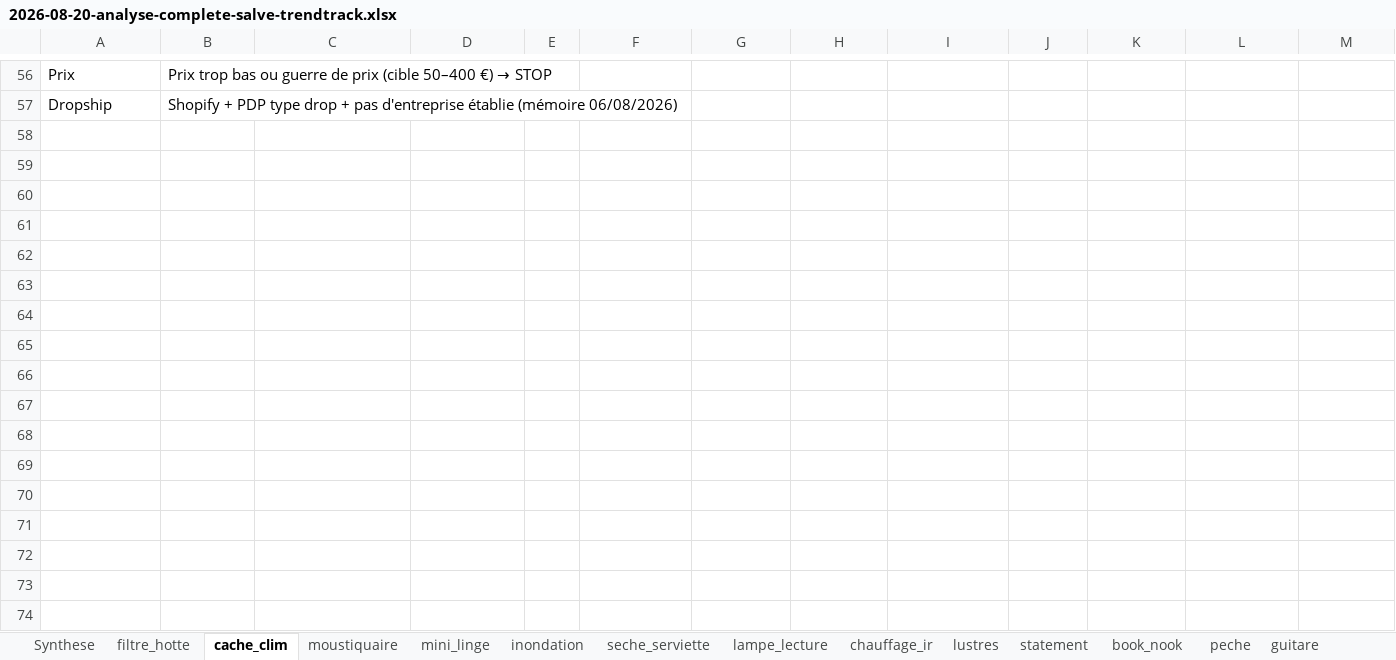
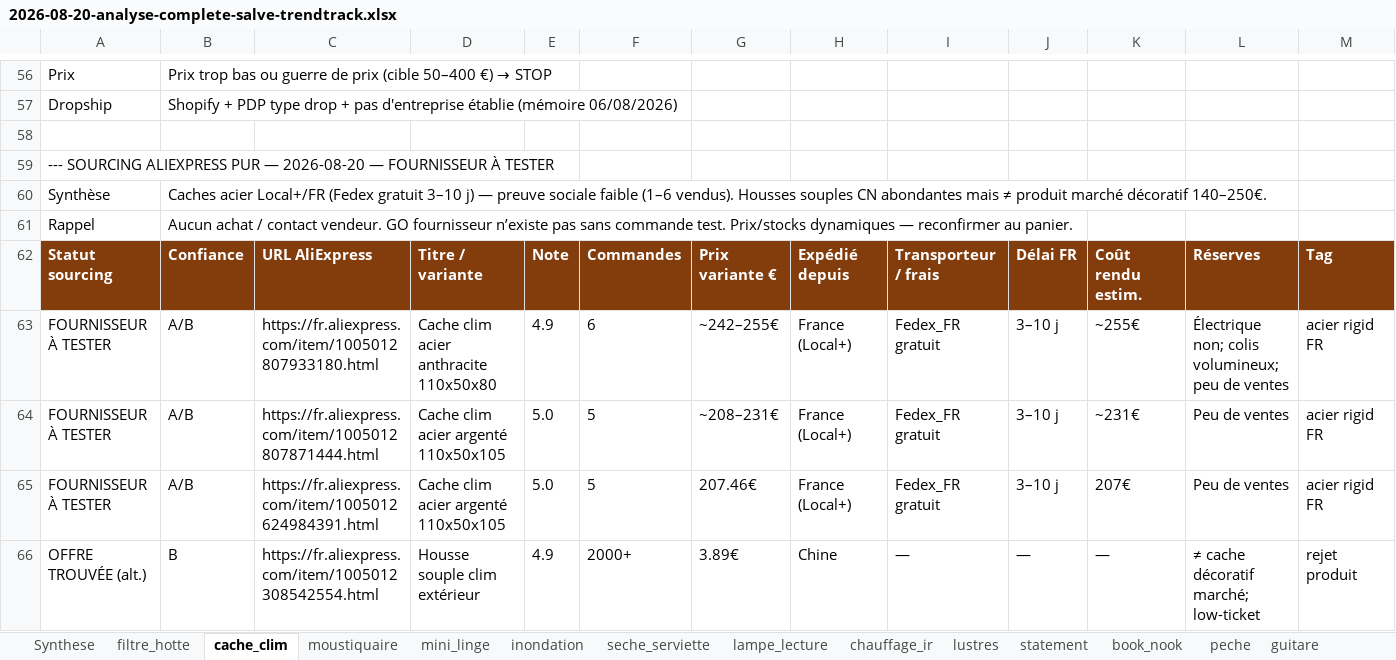
Before and after one commit to HakimOuah/boutique-pipeline, an Excel workbook: analyses/2026-08-20-analyse-complete-salve-trendtrack.xlsx, sheet cache_clim, drawn as a sheet; only a part is shown, gaps mark what is left out; values as stored, in another font and other column widths than the file's, no borders; the diff names each change by its address in the sheet, - before the commit and + after, or states it on an @@ line.

```diff
--- a/analyses/2026-08-20-analyse-complete-salve-trendtrack.xlsx (sheet cache_clim)
+++ b/analyses/2026-08-20-analyse-complete-salve-trendtrack.xlsx (sheet cache_clim)
+row 58: (empty)
+row 59: --- SOURCING ALIEXPRESS PUR — 2026-08-20 — FOURNISSEUR À TESTER
+row 60: Synthèse | Caches acier Local+/FR (Fedex gratuit 3–10 j) — preuve sociale faible (1–6 vendus). Housses souples CN abondantes mais ≠ produit marché décoratif 140–250€.
+row 61: Rappel | Aucun achat / contact vendeur. GO fournisseur n’existe pas sans commande test. Prix/stocks dynamiques — reconfirmer au panier.
+row 62: Statut sourcing | Confiance | URL AliExpress | Titre / variante | Note | Commandes | Prix variante € | Expédié depuis | Transporteur / frais | Délai FR | Coût rendu estim. | Réserves | Tag
+row 63: FOURNISSEUR À TESTER | A/B | https://fr.aliexpress.com/item/1005012807933180.html | Cache clim acier anthracite 110x50x80 | 4.9 | 6 | ~242–255€ | France (Local+) | Fedex_FR gratuit | 3–10 j | ~255€ | Électrique non; colis volumineux; peu de ventes | acier rigid FR
+row 64: FOURNISSEUR À TESTER | A/B | https://fr.aliexpress.com/item/1005012807871444.html | Cache clim acier argenté 110x50x105 | 5.0 | 5 | ~208–231€ | France (Local+) | Fedex_FR gratuit | 3–10 j | ~231€ | Peu de ventes | acier rigid FR
+row 65: FOURNISSEUR À TESTER | A/B | https://fr.aliexpress.com/item/1005012624984391.html | Cache clim acier argenté 110x50x105 | 5.0 | 5 | 207.46€ | France (Local+) | Fedex_FR gratuit | 3–10 j | 207€ | Peu de ventes | acier rigid FR
+row 66: OFFRE TROUVÉE (alt.) | B | https://fr.aliexpress.com/item/1005012308542554.html | Housse souple clim extérieur | 4.9 | 2000+ | 3.89€ | Chine | — | — | — | ≠ cache décoratif marché; low-ticket | rejet produit
```
Also changed, not shown: sheet lampe_lecture, sheet seche_serviette, sheet inondation, sheet chauffage_ir, sheet Synthese, 1 other file.
